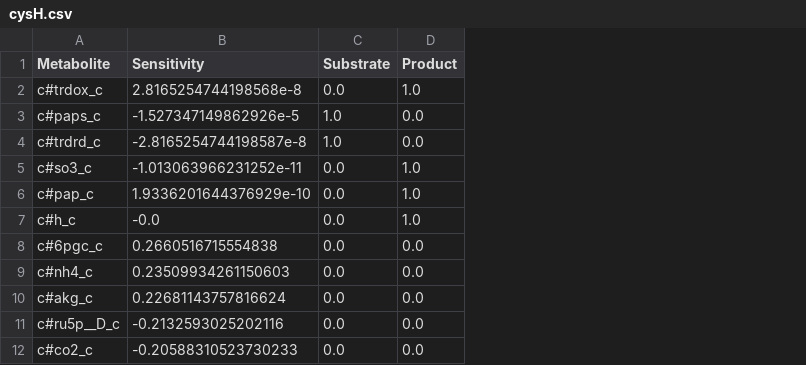
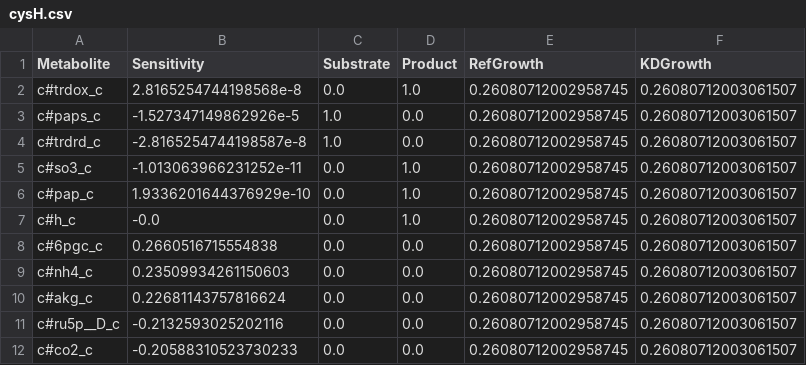
Before and after one commit to stelmo/DifferentiableMetabolismCode, a CSV file: results/crispr/cysH.csv, drawn as a sheet; only a part is shown; the diff names each change by its address in the sheet, - before the commit and + after, or states it on an @@ line.

```diff
--- a/results/crispr/cysH.csv
+++ b/results/crispr/cysH.csv
+column E (RefGrowth), rows 2-12: all 0.26080712002958745
+column F (KDGrowth), rows 2-12: all 0.26080712003061507
```
Also changed, not shown: results/crispr/dxs.csv, results/crispr/ilvC.csv, 21 other files.
